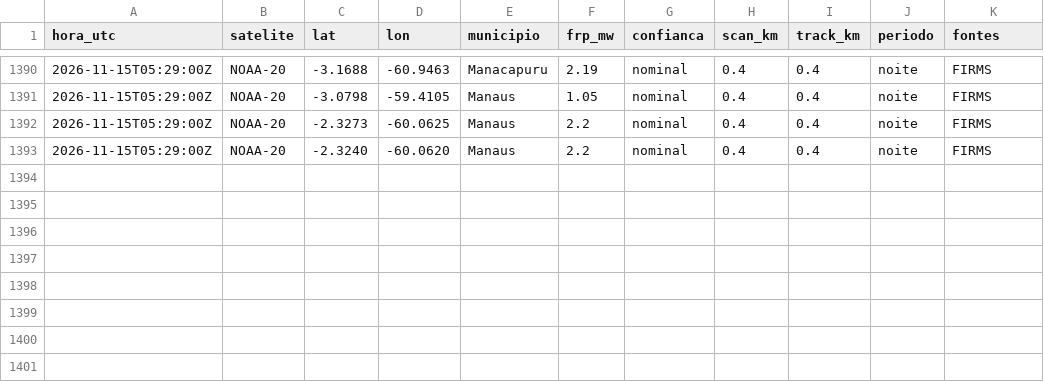
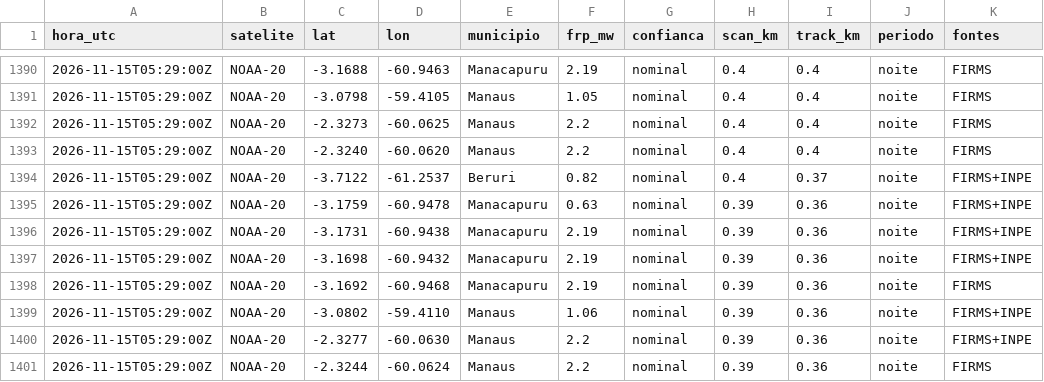
Before and after one commit to UFAMCCA/MonitorBETA, a CSV file: docs/data/historico/coari/2026-11.csv, drawn as a sheet; only a part is shown, gaps mark what is left out; the diff names each change by its address in the sheet, - before the commit and + after, or states it on an @@ line.

```diff
--- a/docs/data/historico/coari/2026-11.csv
+++ b/docs/data/historico/coari/2026-11.csv
+row 1394: 2026-11-15T05:29:00Z | NOAA-20 | -3.7122 | -61.2537 | Beruri | 0.82 | nominal | 0.4 | 0.37 | noite | FIRMS+INPE
+row 1395: 2026-11-15T05:29:00Z | NOAA-20 | -3.1759 | -60.9478 | Manacapuru | 0.63 | nominal | 0.39 | 0.36 | noite | FIRMS+INPE
+row 1396: 2026-11-15T05:29:00Z | NOAA-20 | -3.1731 | -60.9438 | Manacapuru | 2.19 | nominal | 0.39 | 0.36 | noite | FIRMS+INPE
+row 1397: 2026-11-15T05:29:00Z | NOAA-20 | -3.1698 | -60.9432 | Manacapuru | 2.19 | nominal | 0.39 | 0.36 | noite | FIRMS+INPE
+row 1398: 2026-11-15T05:29:00Z | NOAA-20 | -3.1692 | -60.9468 | Manacapuru | 2.19 | nominal | 0.39 | 0.36 | noite | FIRMS
+row 1399: 2026-11-15T05:29:00Z | NOAA-20 | -3.0802 | -59.4110 | Manaus | 1.06 | nominal | 0.39 | 0.36 | noite | FIRMS+INPE
+row 1400: 2026-11-15T05:29:00Z | NOAA-20 | -2.3277 | -60.0630 | Manaus | 2.2 | nominal | 0.39 | 0.36 | noite | FIRMS+INPE
+row 1401: 2026-11-15T05:29:00Z | NOAA-20 | -2.3244 | -60.0624 | Manaus | 2.2 | nominal | 0.39 | 0.36 | noite | FIRMS
```
Also changed, not shown: docs/data/historico/benjamin-constant/2026-11.csv, docs/data/historico/itacoatiara/2026-11.csv, 26 other files.
